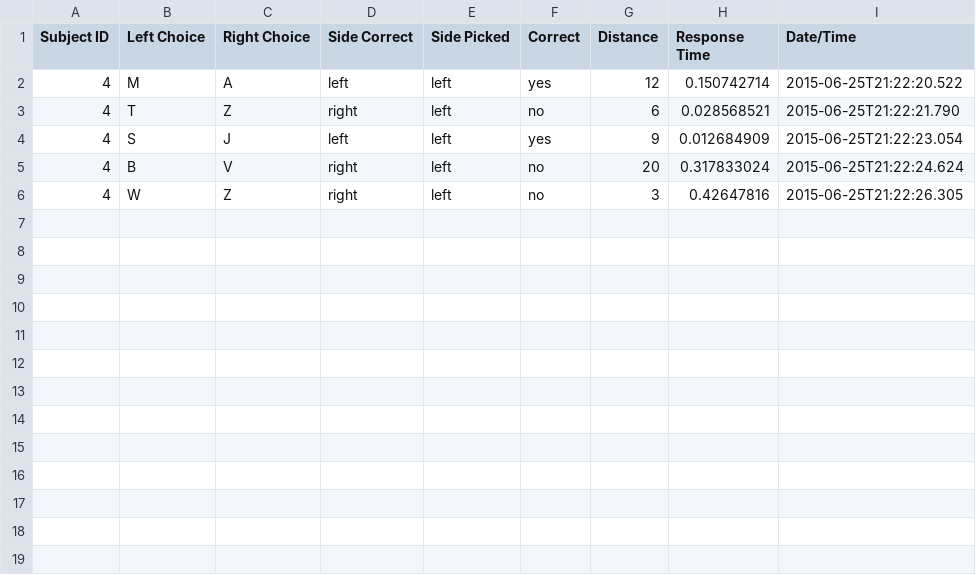
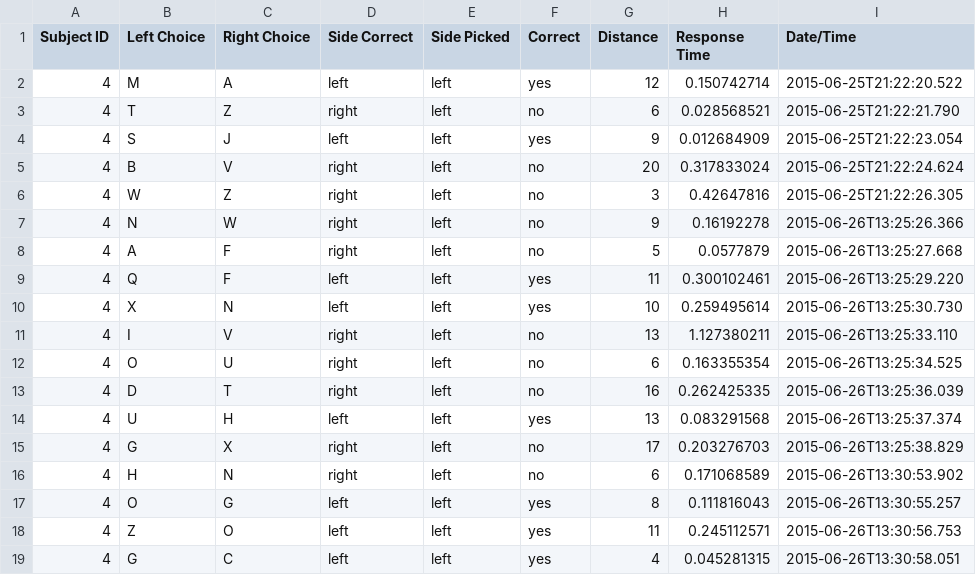
Before and after one commit to tjiang11/VisionLab, a CSV file: results/4/results_4.csv, drawn as a sheet; the diff names each change by its address in the sheet, - before the commit and + after, or states it on an @@ line.

```diff
--- a/results/4/results_4.csv
+++ b/results/4/results_4.csv
+row 7: 4 | N | W | right | left | no | 9 | 0.16192278 | 2015-06-26T13:25:26.366
+row 8: 4 | A | F | right | left | no | 5 | 0.0577879 | 2015-06-26T13:25:27.668
+row 9: 4 | Q | F | left | left | yes | 11 | 0.300102461 | 2015-06-26T13:25:29.220
+row 10: 4 | X | N | left | left | yes | 10 | 0.259495614 | 2015-06-26T13:25:30.730
+row 11: 4 | I | V | right | left | no | 13 | 1.127380211 | 2015-06-26T13:25:33.110
+row 12: 4 | O | U | right | left | no | 6 | 0.163355354 | 2015-06-26T13:25:34.525
+row 13: 4 | D | T | right | left | no | 16 | 0.262425335 | 2015-06-26T13:25:36.039
+row 14: 4 | U | H | left | left | yes | 13 | 0.083291568 | 2015-06-26T13:25:37.374
+row 15: 4 | G | X | right | left | no | 17 | 0.203276703 | 2015-06-26T13:25:38.829
+row 16: 4 | H | N | right | left | no | 6 | 0.171068589 | 2015-06-26T13:30:53.902
+row 17: 4 | O | G | left | left | yes | 8 | 0.111816043 | 2015-06-26T13:30:55.257
+row 18: 4 | Z | O | left | left | yes | 11 | 0.245112571 | 2015-06-26T13:30:56.753
+row 19: 4 | G | C | left | left | yes | 4 | 0.045281315 | 2015-06-26T13:30:58.051
```
Also changed, not shown: results/2/results_2.csv, 23 other files.
